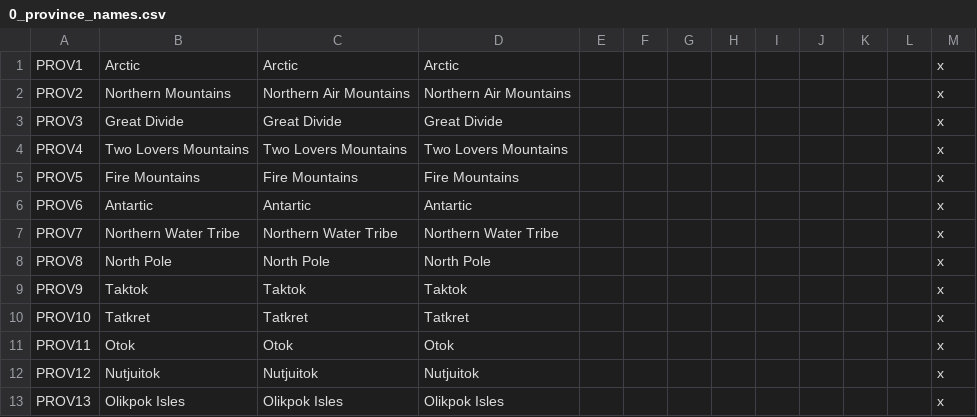
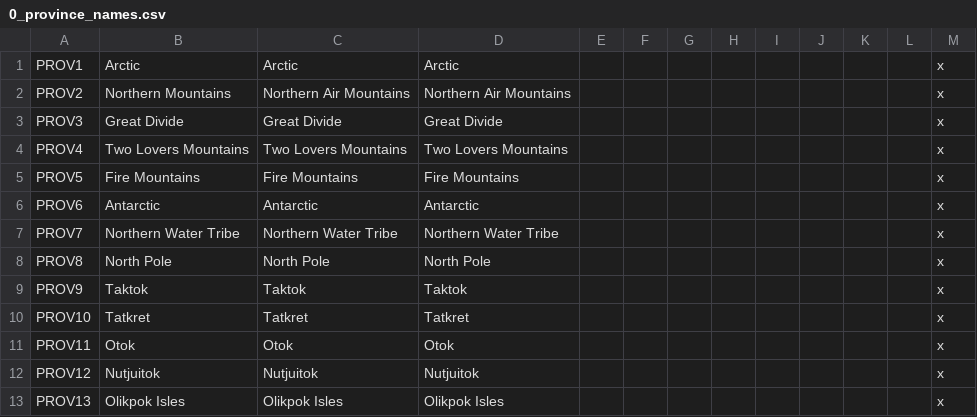
Before and after one commit to Rystic/ATLA-restored, a CSV file: avatar - four nations restored/localisation/0_province_names.csv, drawn as a sheet; only a part is shown.

Commit message:
Spelling
Antartic -> Antarctic

```diff
--- a/avatar - four nations restored/localisation/0_province_names.csv
+++ b/avatar - four nations restored/localisation/0_province_names.csv
@@ -5,3 +5,3 @@ PROV4;Two Lovers Mountains;Two Lovers Mountains;Two Lovers Mountains;;;;;;;;;x
 PROV5;Fire Mountains;Fire Mountains;Fire Mountains;;;;;;;;;x
-PROV6;Antartic;Antartic;Antartic;;;;;;;;;x
+PROV6;Antarctic;Antarctic;Antarctic;;;;;;;;;x
 PROV7;Northern Water Tribe;Northern Water Tribe;Northern Water Tribe;;;;;;;;;x
```
